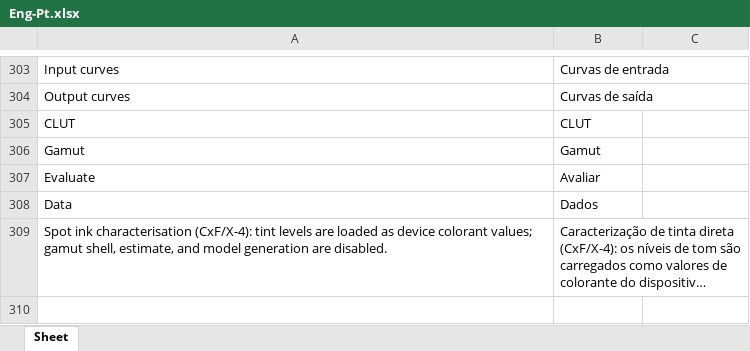
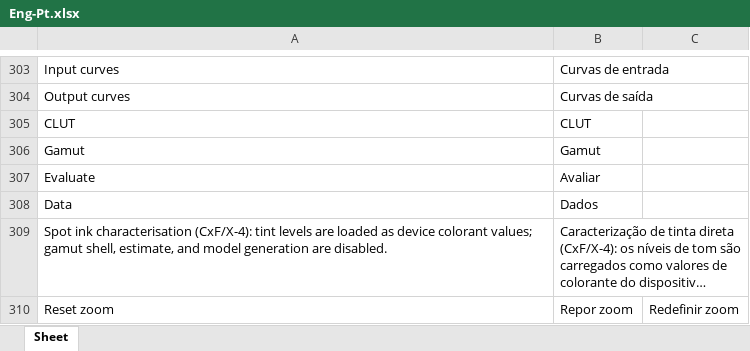
Before and after one commit to colourbill-ctrl/chardata, an Excel workbook: translations/Eng-Pt.xlsx, sheet Sheet, drawn as a sheet; only a part is shown, gaps mark what is left out; long unchanged cells end in …; values as stored, in another font and other column widths than the file's, no borders; the diff names each change by its address in the sheet, - before the commit and + after, or states it on an @@ line.

```diff
--- a/translations/Eng-Pt.xlsx (sheet Sheet)
+++ b/translations/Eng-Pt.xlsx (sheet Sheet)
+row 310: Reset zoom | Repor zoom | Redefinir zoom
```
Also changed, not shown: translations/Eng-De.xlsx, translations/Eng-Fr.xlsx, 9 other files.
